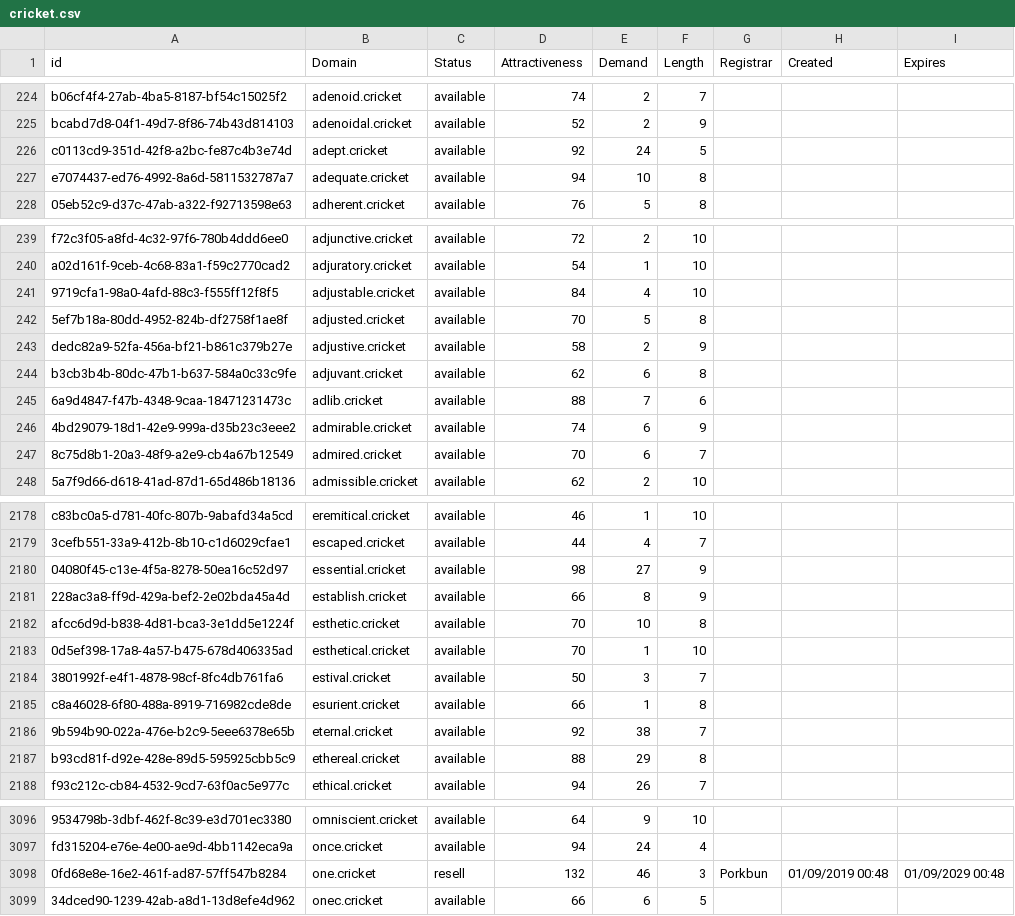
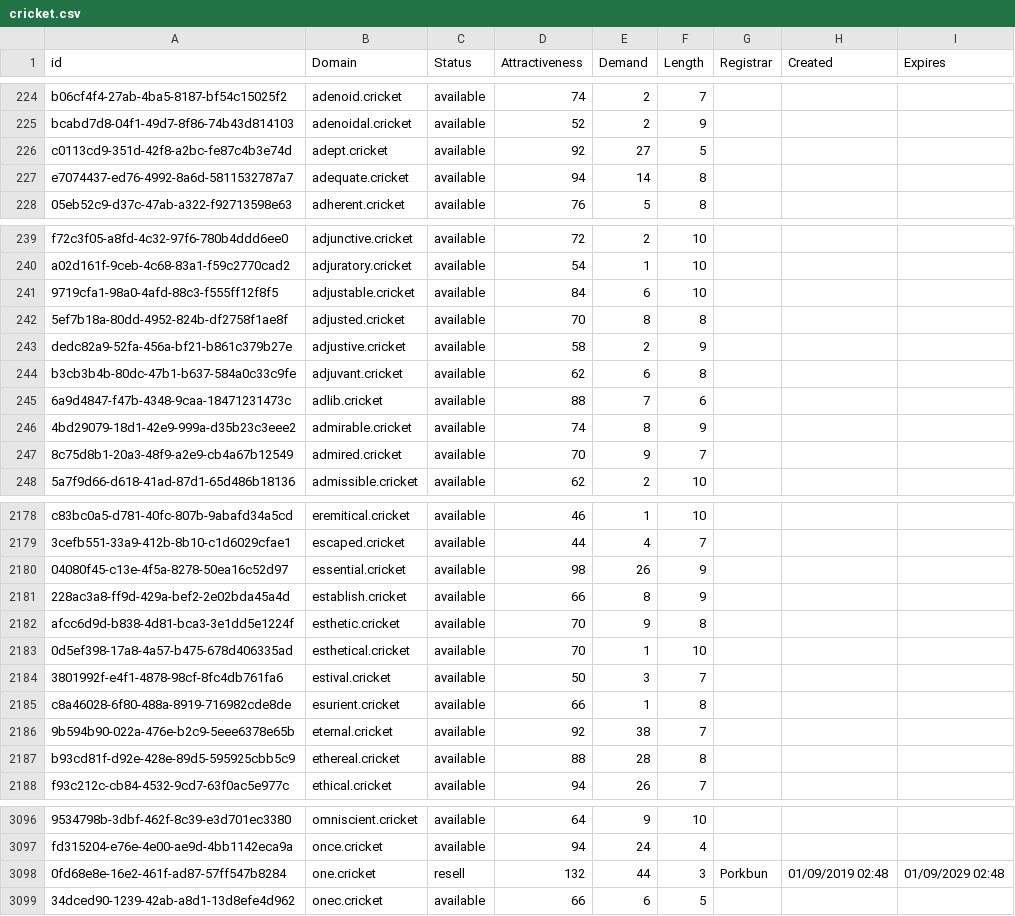
Before and after one commit to UniqueDomains/cricket-oneword-domains, a CSV file: cricket.csv, drawn as a sheet; only a part is shown, gaps mark what is left out; the diff covers the shown part only; the diff names each change by its address in the sheet, - before the commit and + after, or states it on an @@ line.

```diff
--- a/cricket.csv
+++ b/cricket.csv
-E226 (Demand): 24
+E226 (Demand): 27
-E227 (Demand): 10
+E227 (Demand): 14
-E241 (Demand): 4
+E241 (Demand): 6
-E242 (Demand): 5
+E242 (Demand): 8
-E246 (Demand): 6
+E246 (Demand): 8
-E247 (Demand): 6
+E247 (Demand): 9
-E2180 (Demand): 27
+E2180 (Demand): 26
-E2182 (Demand): 10
+E2182 (Demand): 9
-E2187 (Demand): 29
+E2187 (Demand): 28
-E3098 (Demand): 46
+E3098 (Demand): 44
-H3098 (Created): 01/09/2019 00:48
+H3098 (Created): 01/09/2019 02:48
-I3098 (Expires): 01/09/2029 00:48
+I3098 (Expires): 01/09/2029 02:48
```
Also changed, not shown: 92 edited cells elsewhere in this file, 2 other files.
